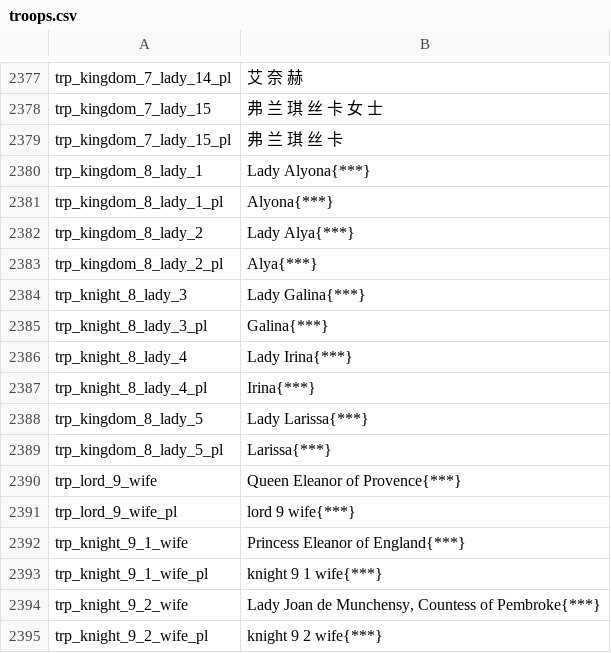
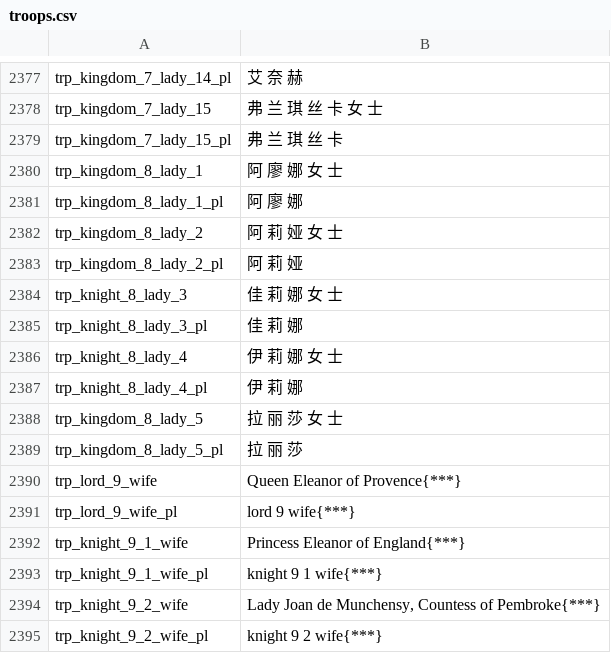
Before and after one commit to zac123456789123/mountblade-ad1257svn-chinese-translation, a CSV file: cns/troops.csv, drawn as a sheet; only a part is shown, gaps mark what is left out; the diff covers the shown part only.

```diff
--- a/cns/troops.csv
+++ b/cns/troops.csv
@@ -2379,12 +2379,12 @@ trp_kingdom_7_lady_15|弗 兰 琪 丝 卡 女 士
 trp_kingdom_7_lady_15_pl|弗 兰 琪 丝 卡
-trp_kingdom_8_lady_1|Lady Alyona{***}
-trp_kingdom_8_lady_1_pl|Alyona{***}
-trp_kingdom_8_lady_2|Lady Alya{***}
-trp_kingdom_8_lady_2_pl|Alya{***}
-trp_knight_8_lady_3|Lady Galina{***}
-trp_knight_8_lady_3_pl|Galina{***}
-trp_knight_8_lady_4|Lady Irina{***}
-trp_knight_8_lady_4_pl|Irina{***}
-trp_kingdom_8_lady_5|Lady Larissa{***}
-trp_kingdom_8_lady_5_pl|Larissa{***}
+trp_kingdom_8_lady_1|阿 廖 娜 女 士
+trp_kingdom_8_lady_1_pl|阿 廖 娜
+trp_kingdom_8_lady_2|阿 莉 娅 女 士
+trp_kingdom_8_lady_2_pl|阿 莉 娅
+trp_knight_8_lady_3|佳 莉 娜 女 士
+trp_knight_8_lady_3_pl|佳 莉 娜
+trp_knight_8_lady_4|伊 莉 娜 女 士
+trp_knight_8_lady_4_pl|伊 莉 娜
+trp_kingdom_8_lady_5|拉 丽 莎 女 士
+trp_kingdom_8_lady_5_pl|拉 丽 莎
 trp_lord_9_wife|Queen Eleanor of Provence{***}
```
Also changed, not shown: 26 edited cells elsewhere in this file.
